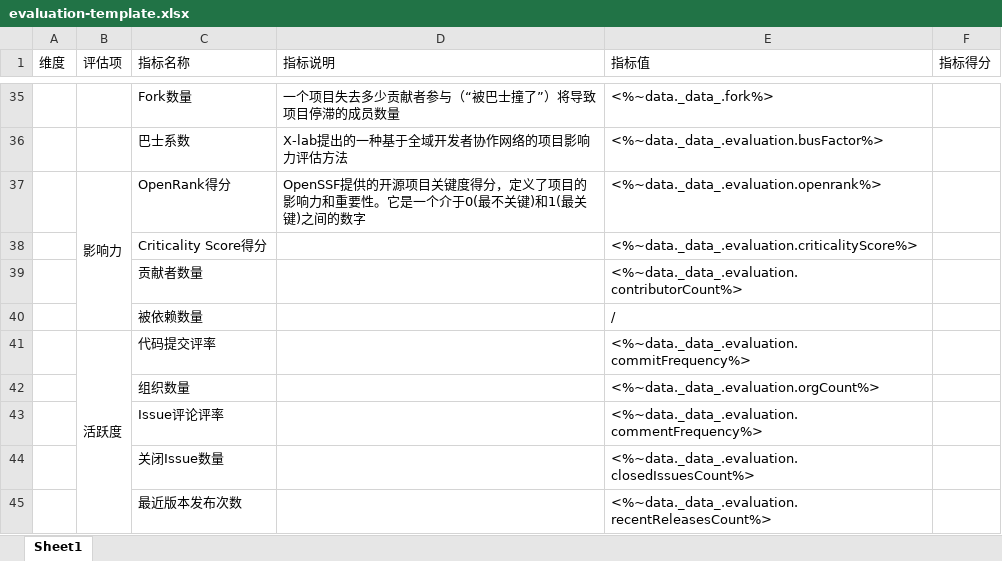
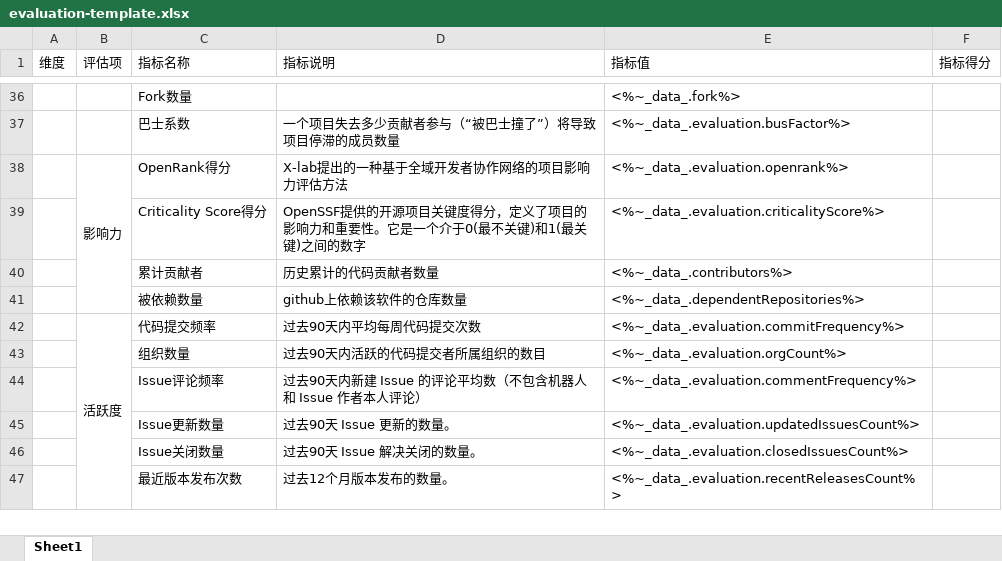
Before and after one commit to originjs/oss-evaluation-service, an Excel workbook: packages/api-server/assets/evaluation-template.xlsx, sheet Sheet1, drawn as a sheet; only a part is shown, gaps mark what is left out; values as stored, in another font and other column widths than the file's, no cell formats; removed rows and columns are numbered as before the commit, all else as after; the diff covers the shown part only; the diff names each change by its address in the sheet, - before the commit and + after, or states it on an @@ line.

Commit message:
fix: update tips info
close #387

```diff
--- a/packages/api-server/assets/evaluation-template.xlsx (sheet Sheet1)
+++ b/packages/api-server/assets/evaluation-template.xlsx (sheet Sheet1)
-D36 (指标说明): 一个项目失去多少贡献者参与（“被巴士撞了”）将导致项目停滞的成员数量
+D36 (指标说明): (empty)
-E36 (指标值): <%~data._data_.fork%>
+E36 (指标值): <%~_data_.fork%>
-D37 (指标说明): X-lab提出的一种基于全域开发者协作网络的项目影响力评估方法
+D37 (指标说明): 一个项目失去多少贡献者参与（“被巴士撞了”）将导致项目停滞的成员数量
-E37 (指标值): <%~data._data_.evaluation.busFactor%>
+E37 (指标值): <%~_data_.evaluation.busFactor%>
-D38 (指标说明): OpenSSF提供的开源项目关键度得分，定义了项目的影响力和重要性。它是一个介于0(最不关键)和1(最关键)之间的数字
+D38 (指标说明): X-lab提出的一种基于全域开发者协作网络的项目影响力评估方法
-E38 (指标值): <%~data._data_.evaluation.openrank%>
+E38 (指标值): <%~_data_.evaluation.openrank%>
-D39 (指标说明): (empty)
+D39 (指标说明): OpenSSF提供的开源项目关键度得分，定义了项目的影响力和重要性。它是一个介于0(最不关键)和1(最关键)之间的数字
-E39 (指标值): <%~data._data_.evaluation.criticalityScore%>
+E39 (指标值): <%~_data_.evaluation.criticalityScore%>
-row 39:  |  | 贡献者数量 |  | <%~data._data_.evaluation.contributorCount%>
+row 40:  |  | 累计贡献者 | 历史累计的代码贡献者数量 | <%~_data_.contributors%>
-D41 (指标说明): (empty)
+D41 (指标说明): github上依赖该软件的仓库数量
-E41 (指标值): /
+E41 (指标值): <%~_data_.dependentRepositories%>
-C42 (指标名称): 代码提交评率
+C42 (指标名称): 代码提交频率
-D42 (指标说明): (empty)
+D42 (指标说明): 过去90天内平均每周代码提交次数
-E42 (指标值): <%~data._data_.evaluation.commitFrequency%>
+E42 (指标值): <%~_data_.evaluation.commitFrequency%>
-D43 (指标说明): (empty)
+D43 (指标说明): 过去90天内活跃的代码提交者所属组织的数目
-E43 (指标值): <%~data._data_.evaluation.orgCount%>
+E43 (指标值): <%~_data_.evaluation.orgCount%>
-row 43:  |  | Issue评论评率 |  | <%~data._data_.evaluation.commentFrequency%>
-row 44:  |  | 关闭Issue数量 |  | <%~data._data_.evaluation.closedIssuesCount%>
+row 44:  |  | Issue评论频率 | 过去90天内新建 Issue 的评论平均数（不包含机器人和 Issue 作者本人评论） | <%~_data_.evaluation.commentFrequency%>
+row 45:  |  | Issue更新数量 | 过去90天 Issue 更新的数量。 | <%~_data_.evaluation.updatedIssuesCount%>
+row 46:  |  | Issue关闭数量 | 过去90天 Issue 解决关闭的数量。 | <%~_data_.evaluation.closedIssuesCount%>
-D47 (指标说明): (empty)
+D47 (指标说明): 过去12个月版本发布的数量。
-E47 (指标值): <%~data._data_.evaluation.recentReleasesCount%>
+E47 (指标值): <%~_data_.evaluation.recentReleasesCount%>
```
Also changed, not shown: 1 added row, 60 edited cells and merged cells elsewhere in this sheet, cell formats, 4 other files.
